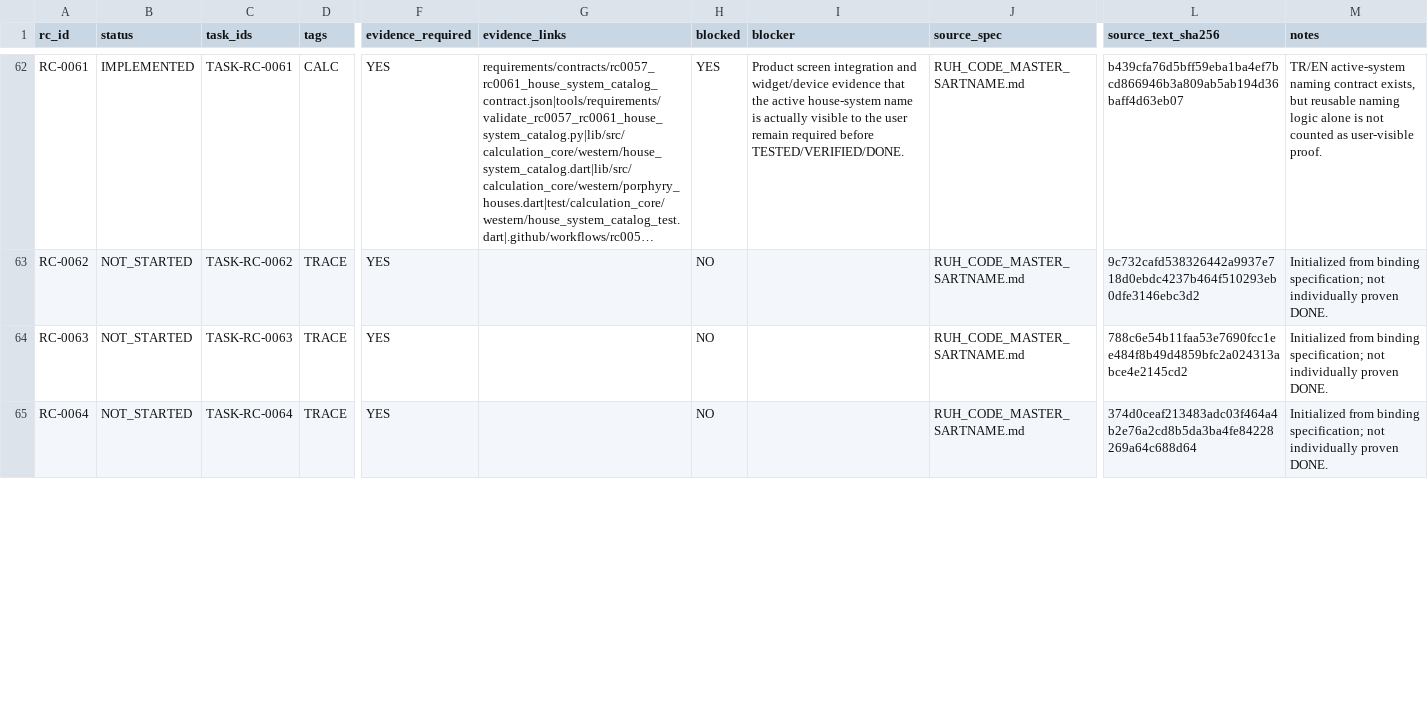
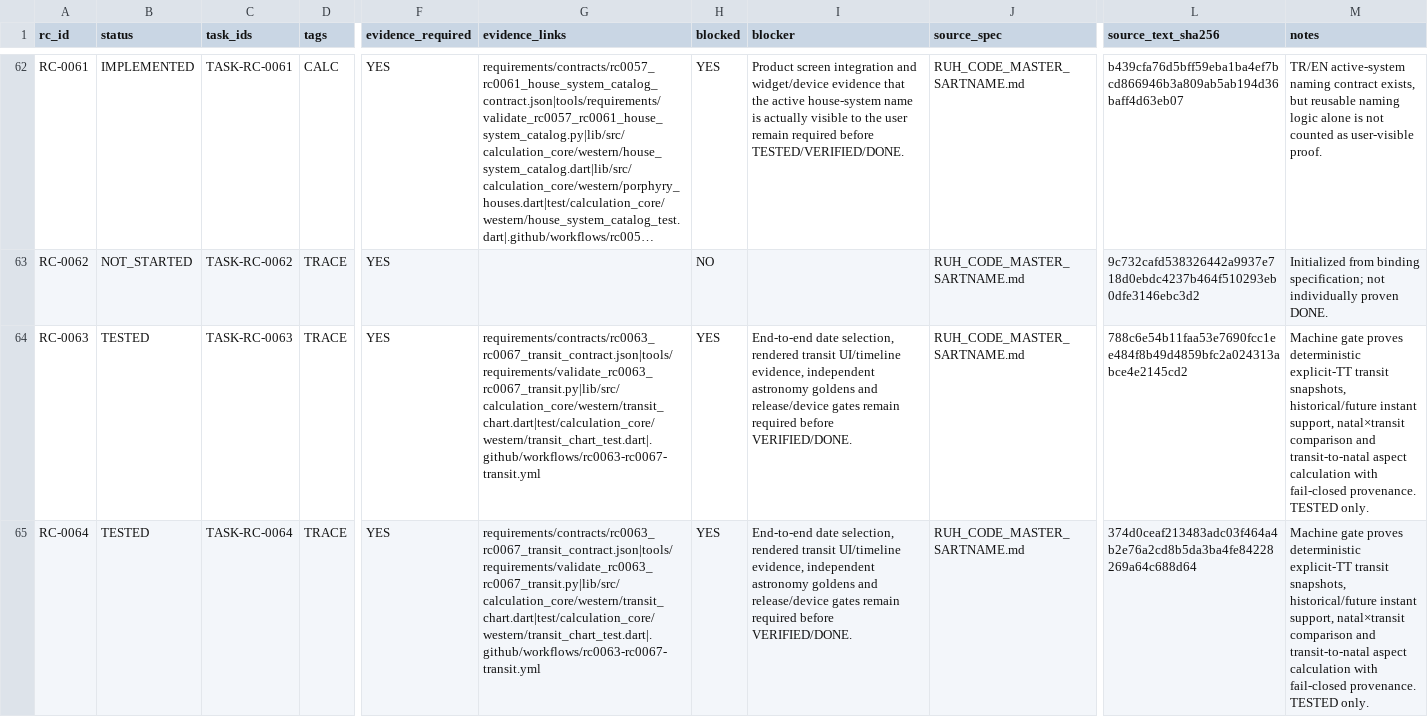
Before and after one commit to isarpsiyahofficial/RUHCODE, a CSV file: requirements/requirement_state.csv, drawn as a sheet; only a part is shown, gaps mark what is left out; long unchanged cells end in …; the diff covers the shown part only; the diff names each change by its address in the sheet, - before the commit and + after, or states it on an @@ line.

```diff
--- a/requirements/requirement_state.csv
+++ b/requirements/requirement_state.csv
-B64:B65 (status): NOT_STARTED
+B64:B65 (status): TESTED
-G64:G65 (evidence_links): (empty)
+G64:G65 (evidence_links): requirements/contracts/rc0063_rc0067_transit_contract.json|tools/requirements/validate_rc0063_rc0067_transit.py|lib/src/calculation_core/western/transit_chart.dart|test/calculation_core/western/transit_chart_test.dart|.github/workflows/rc0063-rc0067-transit.yml
-H64:H65 (blocked): NO
+H64:H65 (blocked): YES
-I64:I65 (blocker): (empty)
+I64:I65 (blocker): End-to-end date selection, rendered transit UI/timeline evidence, independent astronomy goldens and release/device gates remain required before VERIFIED/DONE.
-M64:M65 (notes): Initialized from binding specification; not individually proven DONE.
+M64:M65 (notes): Machine gate proves deterministic explicit-TT transit snapshots, historical/future instant support, natal×transit comparison and transit-to-natal aspect calculation with fail-closed provenance. TESTED only.
```
Also changed, not shown: 15 edited cells elsewhere in this file.
